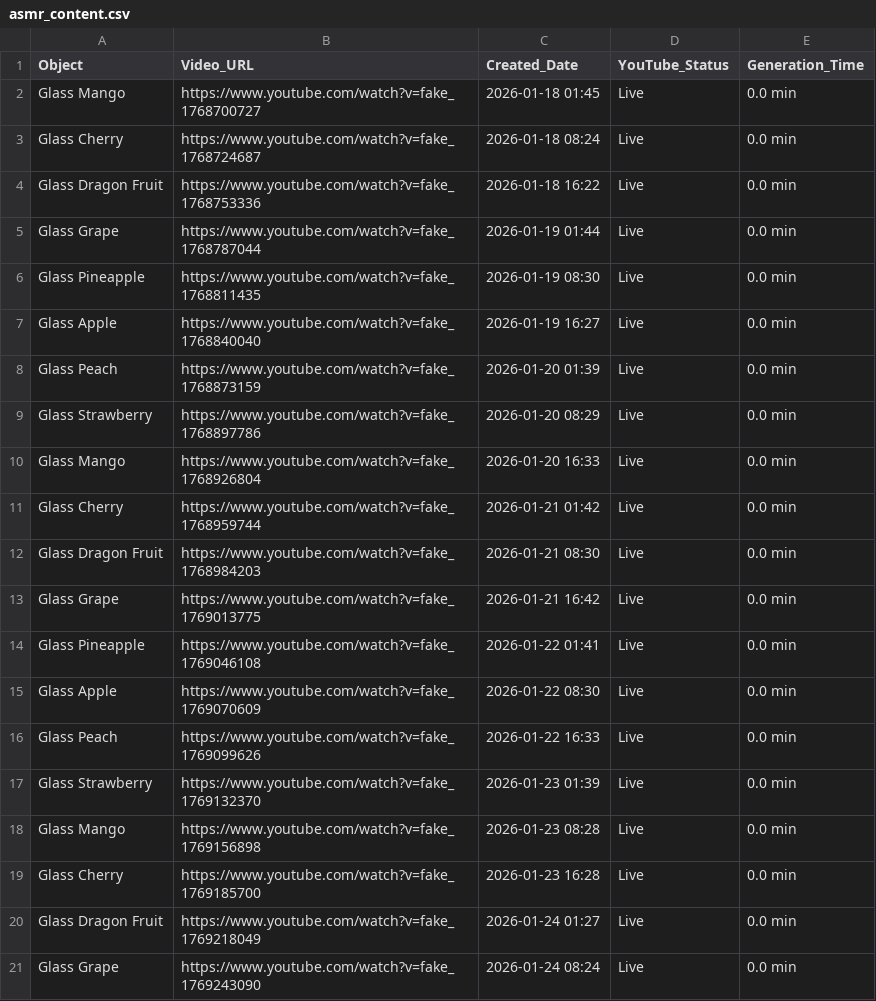
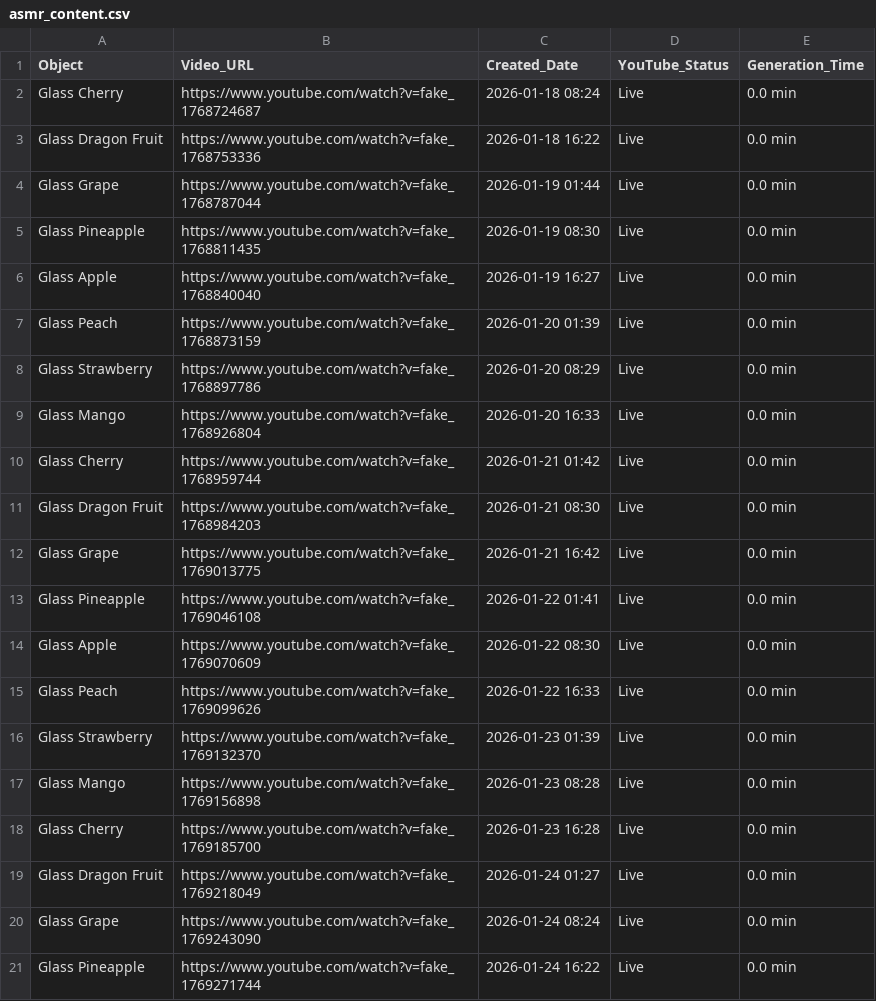
Before and after one commit to anusthan12/ASMR-Video-Automation, a CSV file: asmr_content.csv, drawn as a sheet; removed rows and columns are numbered as before the commit, all else as after; the diff names each change by its address in the sheet, - before the commit and + after, or states it on an @@ line.

```diff
--- a/asmr_content.csv
+++ b/asmr_content.csv
-row 2: Glass Mango | https://www.youtube.com/watch?v=fake_1768700727 | 2026-01-18 01:45 | Live | 0.0 min
+row 21: Glass Pineapple | https://www.youtube.com/watch?v=fake_1769271744 | 2026-01-24 16:22 | Live | 0.0 min
```
